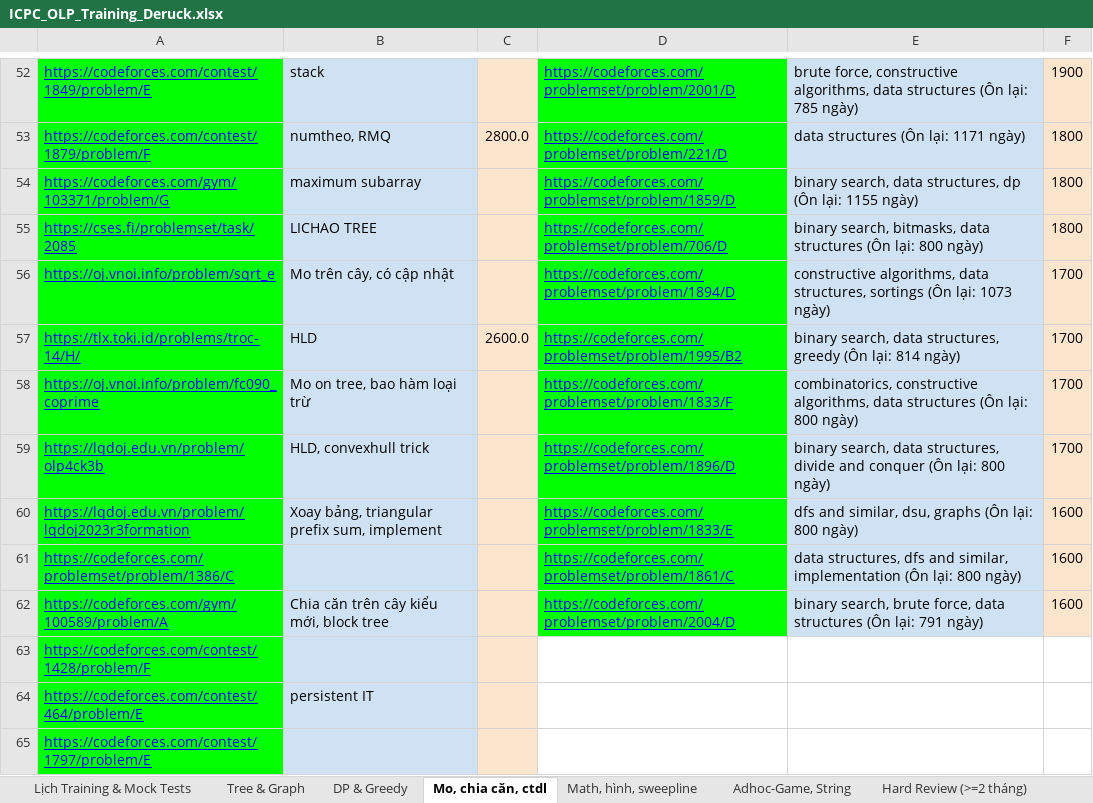
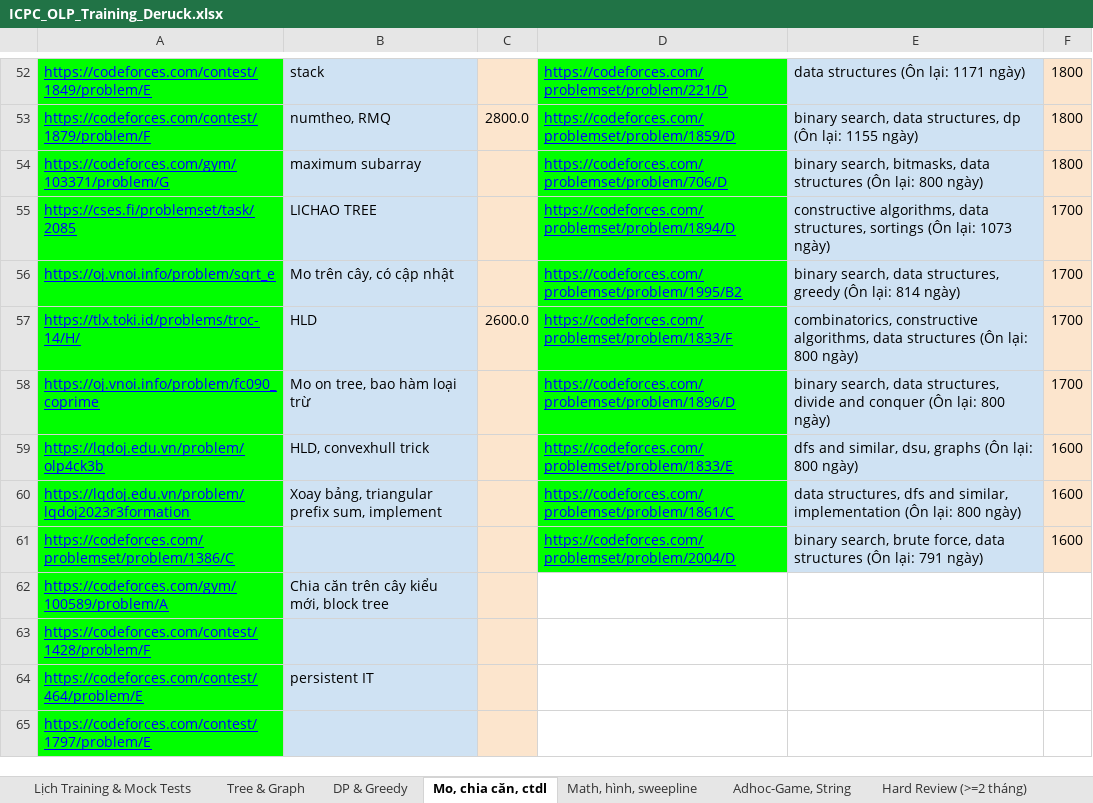
Before and after one commit to ducphung3103/Webcanhan, an Excel workbook: web/ICPC_OLP_Training_Deruck.xlsx, sheet Mo, chia căn, ctdl, drawn as a sheet; only a part is shown, gaps mark what is left out; values as stored, in another font and other column widths than the file's, no borders; the diff covers the shown part only; the diff names each change by its address in the sheet, - before the commit and + after, or states it on an @@ line.

```diff
--- a/web/ICPC_OLP_Training_Deruck.xlsx (sheet Mo, chia căn, ctdl)
+++ b/web/ICPC_OLP_Training_Deruck.xlsx (sheet Mo, chia căn, ctdl)
-D52: https://codeforces.com/problemset/problem/2001/D
+D52: https://codeforces.com/problemset/problem/221/D
-E52: brute force, constructive algorithms, data structures (Ôn lại: 785 ngày)
+E52: data structures (Ôn lại: 1171 ngày)
-F52: 1900
+F52: 1800
-D53: https://codeforces.com/problemset/problem/221/D
+D53: https://codeforces.com/problemset/problem/1859/D
-E53: data structures (Ôn lại: 1171 ngày)
+E53: binary search, data structures, dp (Ôn lại: 1155 ngày)
-D54: https://codeforces.com/problemset/problem/1859/D
+D54: https://codeforces.com/problemset/problem/706/D
-E54: binary search, data structures, dp (Ôn lại: 1155 ngày)
+E54: binary search, bitmasks, data structures (Ôn lại: 800 ngày)
-D55: https://codeforces.com/problemset/problem/706/D
+D55: https://codeforces.com/problemset/problem/1894/D
-E55: binary search, bitmasks, data structures (Ôn lại: 800 ngày)
+E55: constructive algorithms, data structures, sortings (Ôn lại: 1073 ngày)
-F55: 1800
+F55: 1700
-D56: https://codeforces.com/problemset/problem/1894/D
+D56: https://codeforces.com/problemset/problem/1995/B2
-E56: constructive algorithms, data structures, sortings (Ôn lại: 1073 ngày)
+E56: binary search, data structures, greedy (Ôn lại: 814 ngày)
-D57: https://codeforces.com/problemset/problem/1995/B2
+D57: https://codeforces.com/problemset/problem/1833/F
-E57: binary search, data structures, greedy (Ôn lại: 814 ngày)
+E57: combinatorics, constructive algorithms, data structures (Ôn lại: 800 ngày)
-D58: https://codeforces.com/problemset/problem/1833/F
+D58: https://codeforces.com/problemset/problem/1896/D
-E58: combinatorics, constructive algorithms, data structures (Ôn lại:…
+E58: binary search, data structures, divide and conquer (Ôn lại:…
-D59: https://codeforces.com/problemset/problem/1896/D
+D59: https://codeforces.com/problemset/problem/1833/E
-E59: binary search, data structures, divide and conquer (Ôn lại:…
+E59: dfs and similar, dsu, graphs (Ôn lại:…
-F59: 1700
+F59: 1600
-D60: https://codeforces.com/problemset/problem/1833/E
+D60: https://codeforces.com/problemset/problem/1861/C
-E60: dfs and similar, dsu, graphs (Ôn lại:…
+E60: data structures, dfs and similar, implementation (Ôn lại:…
-D61: https://codeforces.com/problemset/problem/1861/C
+D61: https://codeforces.com/problemset/problem/2004/D
-E61: data structures, dfs and similar, implementation (Ôn lại: 800 ngày)
+E61: binary search, brute force, data structures (Ôn lại: 791 ngày)
-D62: https://codeforces.com/problemset/problem/2004/D
+D62: (empty)
-D62 fill: #00FF00
+D62 fill: none
-E62: binary search, brute force, data structures (Ôn lại: 791 ngày)
+E62: (empty)
-E62 fill: #CFE2F3
+E62 fill: none
-F62: 1600
+F62: (empty)
-F62 fill: #FCE5CD
+F62 fill: none
```
Also changed, not shown: 94 edited cells elsewhere in this sheet, sheet Hard Review (>=2 tháng), sheet DP & Greedy, sheet Tree & Graph, ICPC_OLP_Training_Deruck.xlsx, master_cp_data.xlsx, 1 other file.
